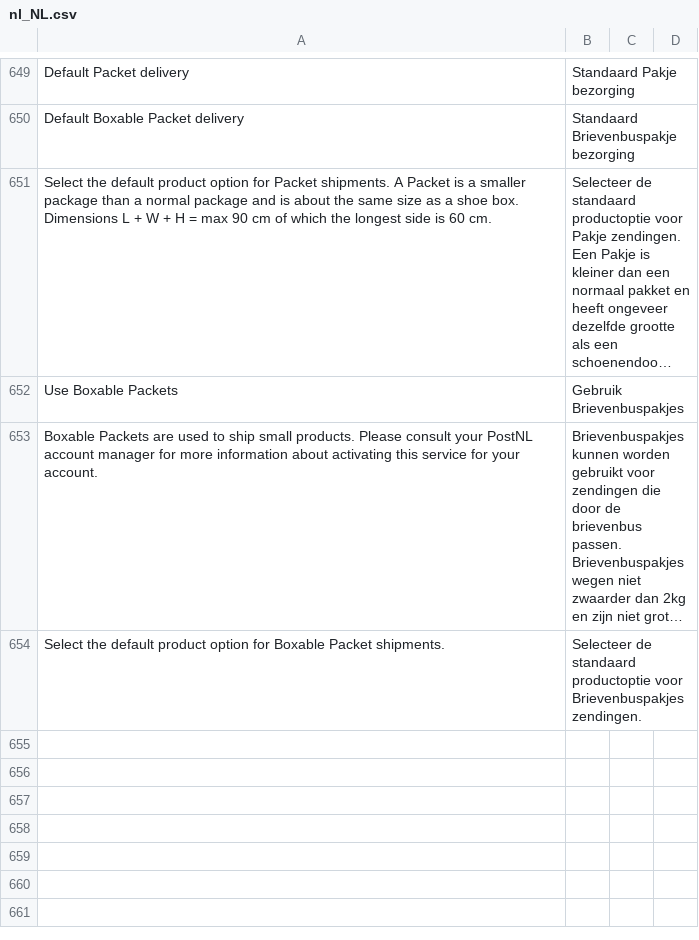
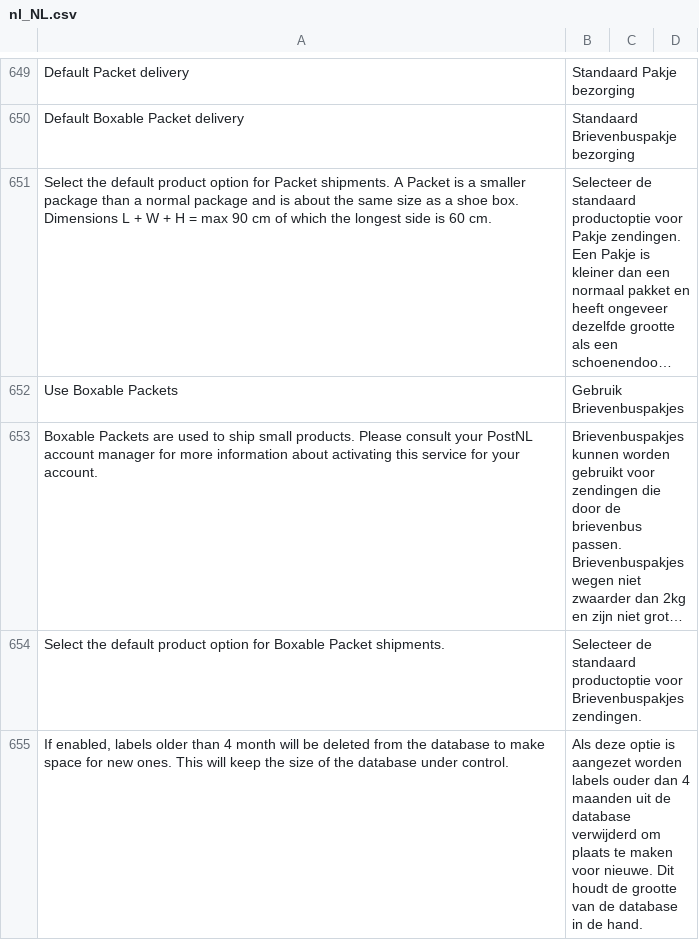
Before and after one commit to postnl/postnl-magento2, a CSV file: i18n/nl_NL.csv, drawn as a sheet; only a part is shown, gaps mark what is left out; long unchanged cells end in …; the diff names each change by its address in the sheet, - before the commit and + after, or states it on an @@ line.

Commit message:
POSTNL-18 Move config field, add description with translation

```diff
--- a/i18n/nl_NL.csv
+++ b/i18n/nl_NL.csv
+row 655: If enabled, labels older than 4 month will be deleted from the database to make space for new ones. This will keep the size of the database under control. | Als deze optie is aangezet worden labels ouder dan 4 maanden uit de database verwijderd om plaats te maken voor nieuwe. Dit houdt de grootte van de database in de hand.
```
Also changed, not shown: i18n/en_US.csv, 3 other files.
